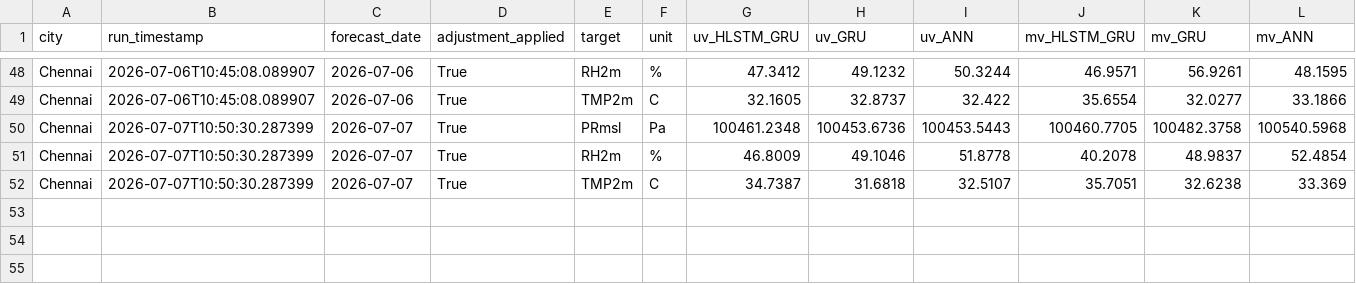
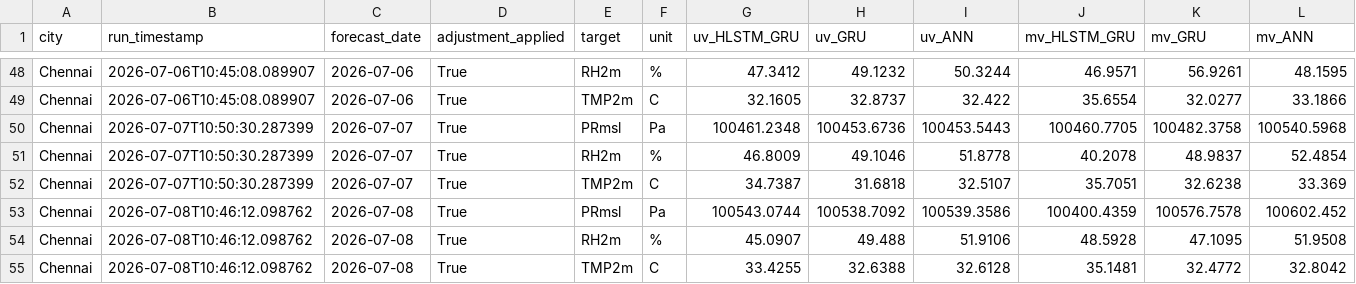
Before and after one commit to cdacaviral-source/cdacaviral-source-multicity-forecast-data-classical-om, a CSV file: data/om/Chennai/logs/forecast_log.csv, drawn as a sheet; only a part is shown, gaps mark what is left out; rows hold the shown columns only; the diff names each change by its address in the sheet, - before the commit and + after, or states it on an @@ line.

Commit message:
[Chennai] forecast_log.csv 2026-07-08

```diff
--- a/data/om/Chennai/logs/forecast_log.csv
+++ b/data/om/Chennai/logs/forecast_log.csv
+row 53: Chennai | 2026-07-08T10:46:12.098762 | 2026-07-08 | True | PRmsl | Pa | 100543.0744 | 100538.7092 | 100539.3586 | 100400.4359 | 100576.7578 | 100602.452
+row 54: Chennai | 2026-07-08T10:46:12.098762 | 2026-07-08 | True | RH2m | % | 45.0907 | 49.488 | 51.9106 | 48.5928 | 47.1095 | 51.9508
+row 55: Chennai | 2026-07-08T10:46:12.098762 | 2026-07-08 | True | TMP2m | C | 33.4255 | 32.6388 | 32.6128 | 35.1481 | 32.4772 | 32.8042
```
